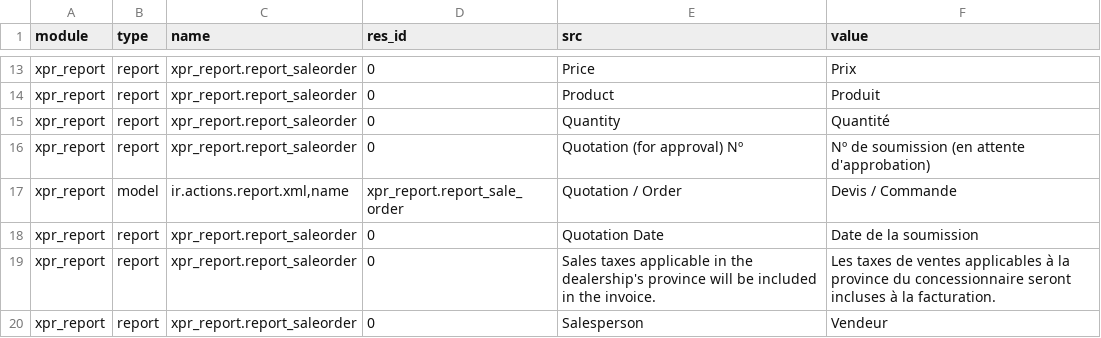
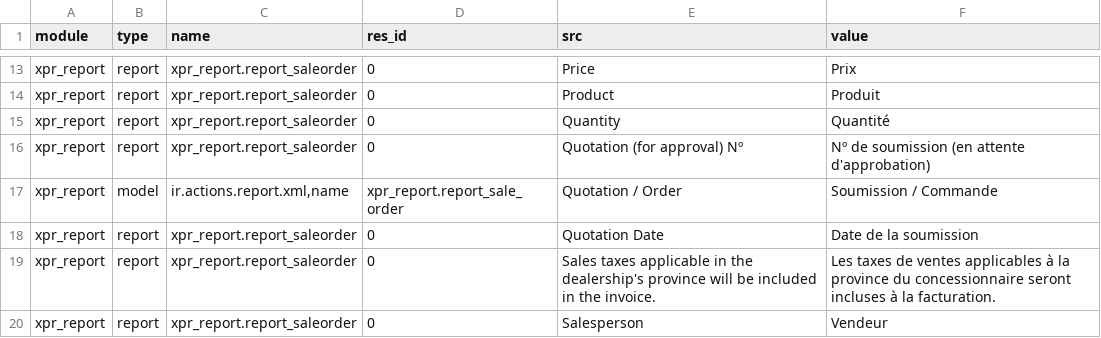
Before and after one commit to Xprima-ERP/odoo_addons, a CSV file: xpr_report/i18n/fr_FR.csv, drawn as a sheet; only a part is shown, gaps mark what is left out.

```diff
--- a/xpr_report/i18n/fr_FR.csv
+++ b/xpr_report/i18n/fr_FR.csv
@@ -16,3 +16,3 @@ xpr_report,report,xpr_report.report_saleorder,0,Quantity,Quantité
 xpr_report,report,xpr_report.report_saleorder,0,Quotation (for approval) Nº,Nº de soumission (en attente d'approbation)
-xpr_report,model,"ir.actions.report.xml,name",xpr_report.report_sale_order,Quotation / Order,Devis / Commande
+xpr_report,model,"ir.actions.report.xml,name",xpr_report.report_sale_order,Quotation / Order,Soumission / Commande
 xpr_report,report,xpr_report.report_saleorder,0,Quotation Date,Date de la soumission
```
Also changed, not shown: xpr_sale_process/i18n/fr_FR.csv, 1 other file.
